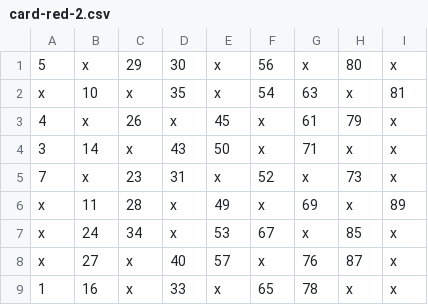
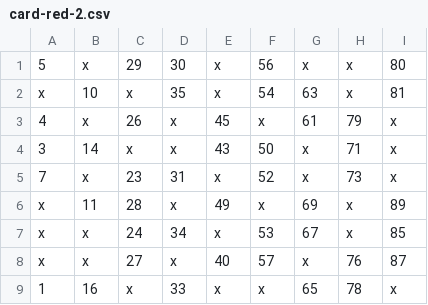
Before and after one commit to 7on9/loto-game-back, a CSV file: apps/loto-game-back/assets/data/cards/card-red-2.csv, drawn as a sheet.

```diff
--- a/apps/loto-game-back/assets/data/cards/card-red-2.csv
+++ b/apps/loto-game-back/assets/data/cards/card-red-2.csv
@@ -1,9 +1,9 @@
-5,x,29,30,x,56,x,80,x
+5,x,29,30,x,56,x,x,80
 x,10,x,35,x,54,63,x,81
 4,x,26,x,45,x,61,79,x
-3,14,x,43,50,x,71,x,x
+3,14,x,x,43,50,x,71,x
 7,x,23,31,x,52,x,73,x
 x,11,28,x,49,x,69,x,89
-x,24,34,x,53,67,x,85,x
-x,27,x,40,57,x,76,87,x
-1,16,x,33,x,65,78,x,x
+x,x,24,34,x,53,67,x,85
+x,x,27,x,40,57,x,76,87
+1,16,x,33,x,x,65,78,x
```
Also changed, not shown: apps/loto-game-back/assets/data/cards/card-purple-1.csv, apps/loto-game-back/assets/data/cards/card-purple-2.csv, 15 other files.
